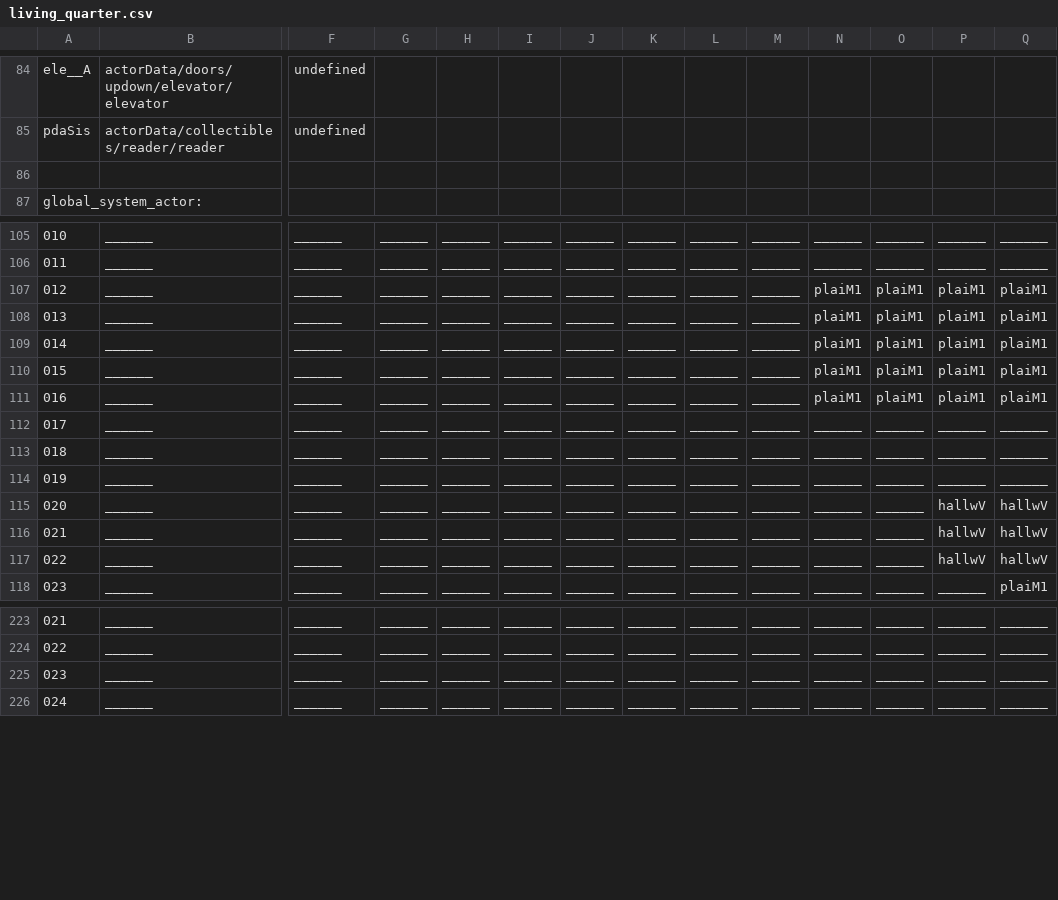
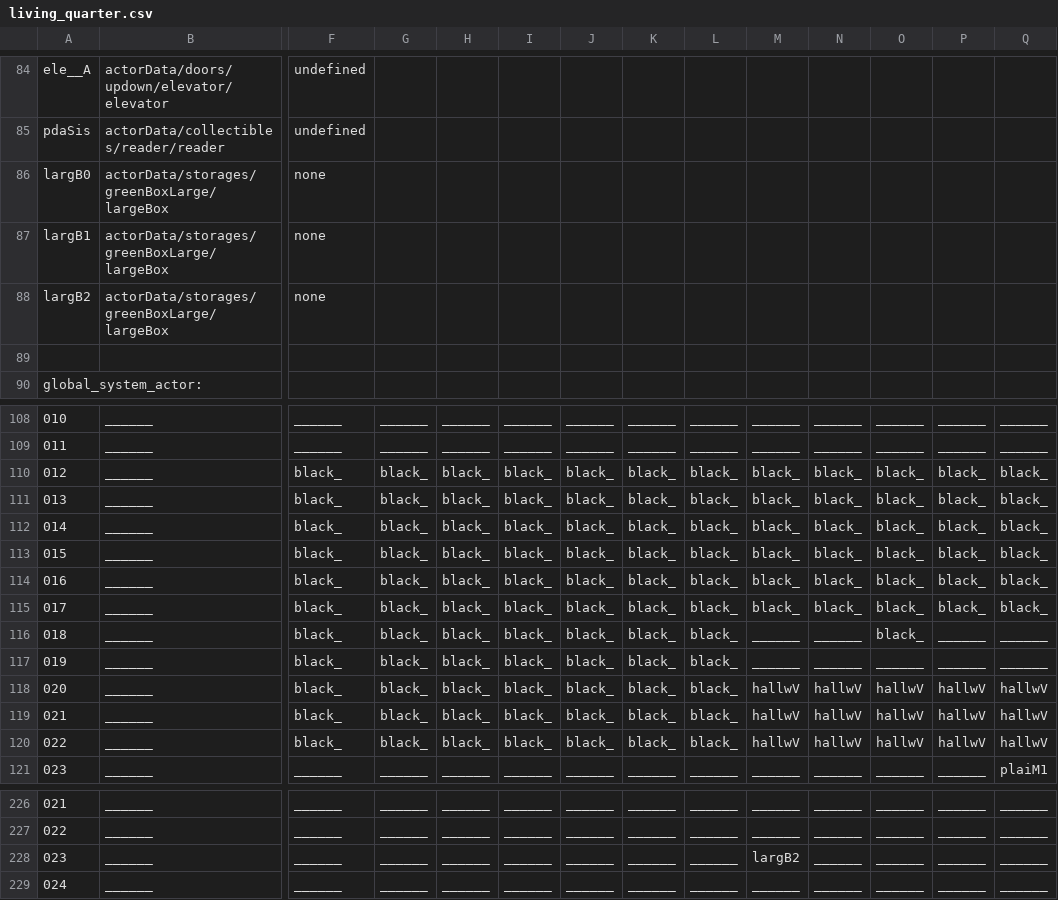
Before and after one commit to WolfgangBischoff/Ceres, a CSV file: src/main/resources/level/living_quarter/living_quarter.csv, drawn as a sheet; only a part is shown, gaps mark what is left out; addresses are those after the commit; rows hold the shown columns only; the diff covers the shown part only; the diff names each change by its address in the sheet, - before the commit and + after, or states it on an @@ line.

Commit message:
level build

```diff
--- a/src/main/resources/level/living_quarter/living_quarter.csv
+++ b/src/main/resources/level/living_quarter/living_quarter.csv
+row 86: largB0 | actorData/storages/greenBoxLarge/largeBox | none
+row 87: largB1 | actorData/storages/greenBoxLarge/largeBox | none
+row 88: largB2 | actorData/storages/greenBoxLarge/largeBox | none
-F110:F120: ______
+F110:F120: black_
-G110:G120: ______
+G110:G120: black_
-H110:H120: ______
+H110:H120: black_
-I110:I120: ______
+I110:I120: black_
-J110:J120: ______
+J110:J120: black_
-K110:K120: ______
+K110:K120: black_
-L110:L120: ______
+L110:L120: black_
-M110:M115: ______
+M110:M115: black_
-N110:N114: plaiM1
+N110:N114: black_
-O110:O114: plaiM1
+O110:O114: black_
-P110:P114: plaiM1
+P110:P114: black_
-Q110:Q114: plaiM1
+Q110:Q114: black_
-N115: ______
+N115: black_
-O115:O116: ______
+O115:O116: black_
-P115: ______
+P115: black_
-Q115: ______
+Q115: black_
-M118:M120: ______
+M118:M120: hallwV
-N118:N120: ______
+N118:N120: hallwV
-O118:O120: ______
+O118:O120: hallwV
-M228: ______
+M228: largB2
```
Also changed, not shown: 16 edited cells elsewhere in this file, 3 other files.
